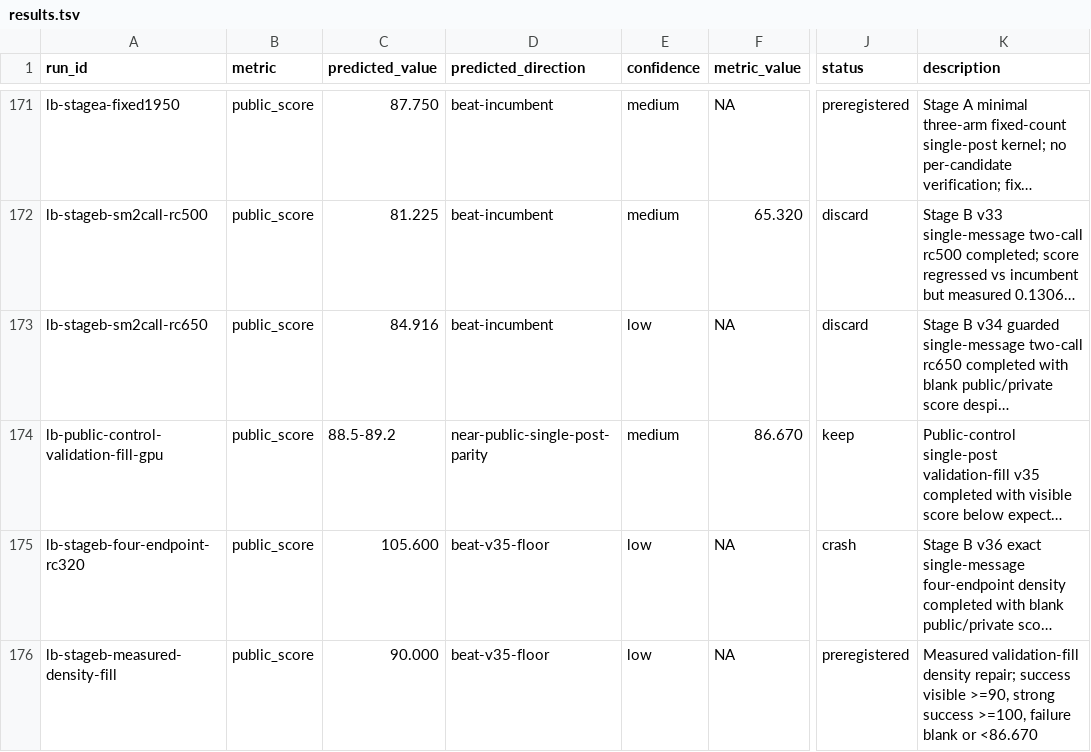
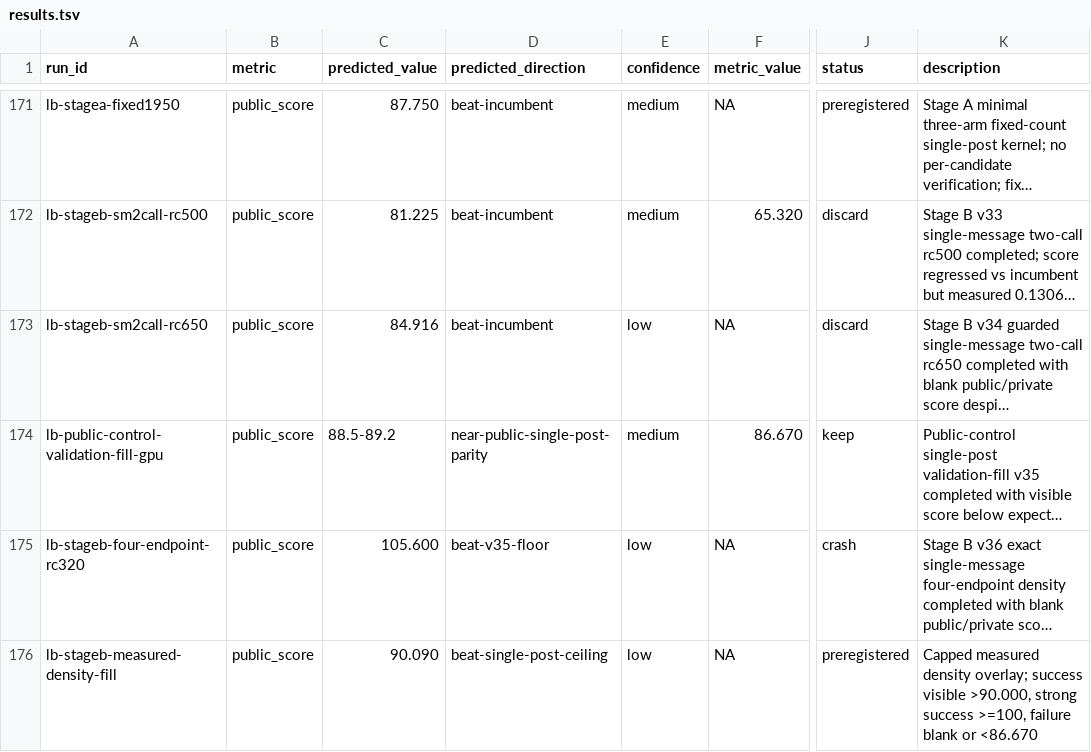
Before and after one commit to wms2537/agent-security, a TSV file: results.tsv, drawn as a sheet; only a part is shown, gaps mark what is left out; long unchanged cells end in …; the diff names each change by its address in the sheet, - before the commit and + after, or states it on an @@ line.

Commit message:
research: tighten measured density overlay hypothesis

```diff
--- a/results.tsv
+++ b/results.tsv
-C176 (predicted_value): 90.000
+C176 (predicted_value): 90.090
-D176 (predicted_direction): beat-v35-floor
+D176 (predicted_direction): beat-single-post-ceiling
-K176 (description): Measured validation-fill density repair; success visible >=90, strong success…
+K176 (description): Capped measured density overlay; success visible >90.000, strong success…
```
Also changed, not shown: 5 other files.
